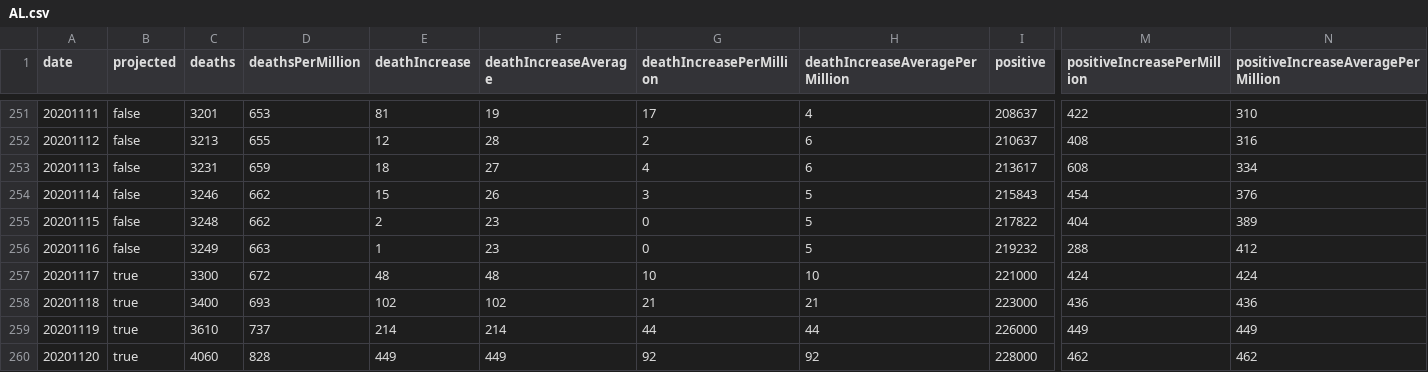
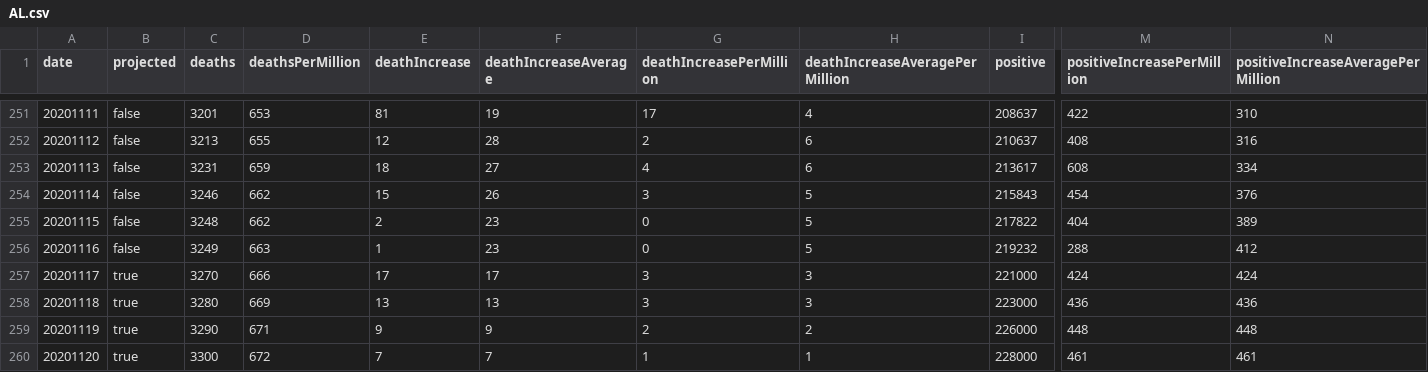
Before and after one commit to mgwalker/covid19-csv, a CSV file: docs/v1/AL.csv, drawn as a sheet; only a part is shown, gaps mark what is left out; the diff covers the shown part only; the diff names each change by its address in the sheet, - before the commit and + after, or states it on an @@ line.

```diff
--- a/docs/v1/AL.csv
+++ b/docs/v1/AL.csv
-C257 (deaths): 3300
+C257 (deaths): 3270
-D257 (deathsPerMillion): 672
+D257 (deathsPerMillion): 666
-E257 (deathIncrease): 48
+E257 (deathIncrease): 17
-F257 (deathIncreaseAverage): 48
+F257 (deathIncreaseAverage): 17
-G257 (deathIncreasePerMillion): 10
+G257 (deathIncreasePerMillion): 3
-H257 (deathIncreaseAveragePerMillion): 10
+H257 (deathIncreaseAveragePerMillion): 3
-C258 (deaths): 3400
+C258 (deaths): 3280
-D258 (deathsPerMillion): 693
+D258 (deathsPerMillion): 669
-E258 (deathIncrease): 102
+E258 (deathIncrease): 13
-F258 (deathIncreaseAverage): 102
+F258 (deathIncreaseAverage): 13
-G258 (deathIncreasePerMillion): 21
+G258 (deathIncreasePerMillion): 3
-H258 (deathIncreaseAveragePerMillion): 21
+H258 (deathIncreaseAveragePerMillion): 3
-C259 (deaths): 3610
+C259 (deaths): 3290
-D259 (deathsPerMillion): 737
+D259 (deathsPerMillion): 671
-E259 (deathIncrease): 214
+E259 (deathIncrease): 9
-F259 (deathIncreaseAverage): 214
+F259 (deathIncreaseAverage): 9
-G259 (deathIncreasePerMillion): 44
+G259 (deathIncreasePerMillion): 2
-H259 (deathIncreaseAveragePerMillion): 44
+H259 (deathIncreaseAveragePerMillion): 2
-M259 (positiveIncreasePerMillion): 449
+M259 (positiveIncreasePerMillion): 448
-N259: 449
+N259: 448
-C260 (deaths): 4060
+C260 (deaths): 3300
-D260 (deathsPerMillion): 828
+D260 (deathsPerMillion): 672
-E260 (deathIncrease): 449
+E260 (deathIncrease): 7
-F260 (deathIncreaseAverage): 449
+F260 (deathIncreaseAverage): 7
-G260 (deathIncreasePerMillion): 92
+G260 (deathIncreasePerMillion): 1
-H260 (deathIncreaseAveragePerMillion): 92
+H260 (deathIncreaseAveragePerMillion): 1
-M260 (positiveIncreasePerMillion): 462
+M260 (positiveIncreasePerMillion): 461
-N260: 462
+N260: 461
```
Also changed, not shown: 105 edited cells elsewhere in this file, docs/v1/AZ.csv, docs/v1/GA.csv, 53 other files.
